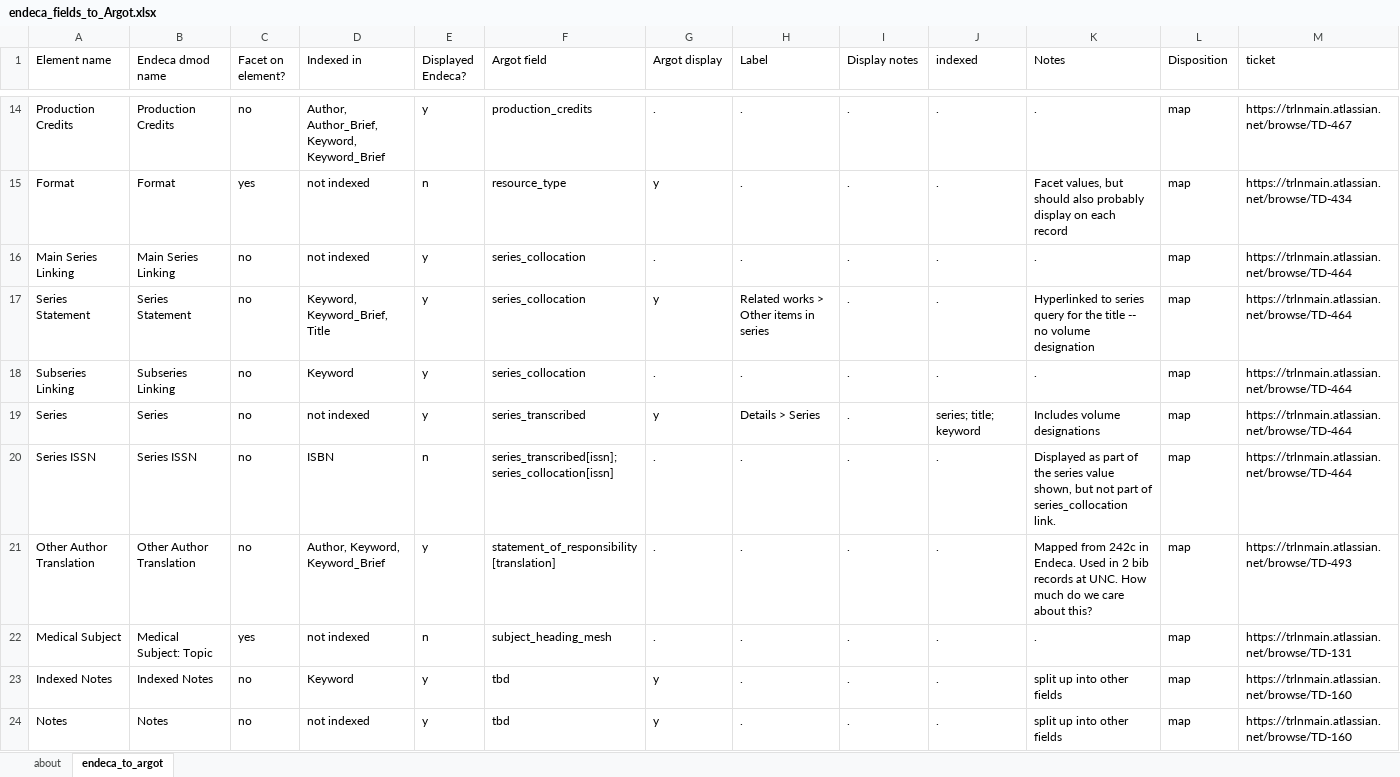
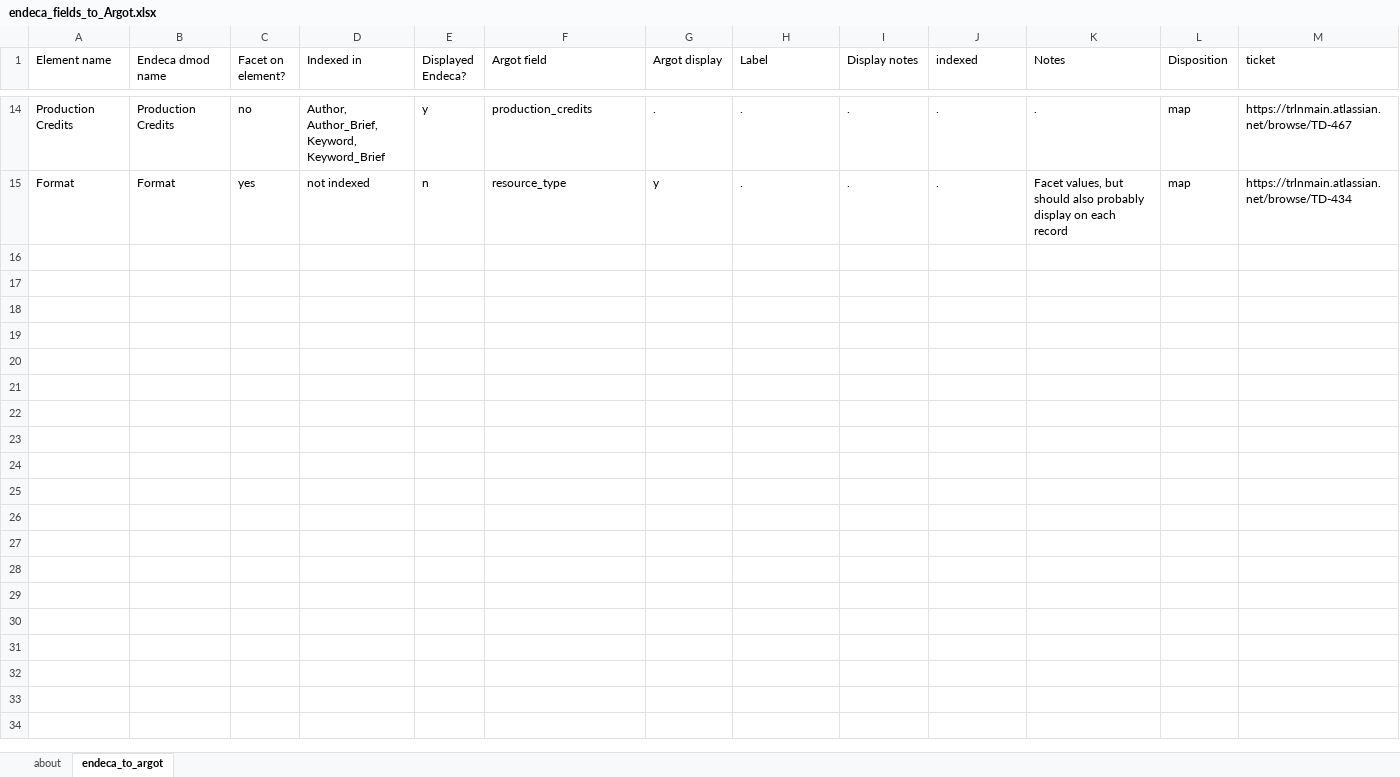
Before and after one commit to trln/data-documentation, an Excel workbook: argot/working_docs/endeca_fields_to_Argot.xlsx, sheet endeca_to_argot, drawn as a sheet; only a part is shown, gaps mark what is left out; values as stored, in another font and other column widths than the file's, no borders; table styles not drawn; the diff covers the shown part only; the diff names each change by its address in the sheet, - before the commit and + after, or states it on an @@ line.

```diff
--- a/argot/working_docs/endeca_fields_to_Argot.xlsx (sheet endeca_to_argot)
+++ b/argot/working_docs/endeca_fields_to_Argot.xlsx (sheet endeca_to_argot)
-row 16: Main Series Linking | Main Series Linking | no | not indexed | y | series_collocation | . | . | . | . | . | map | https://trlnmain.atlassian.net/browse/TD-464
-row 17: Series Statement | Series Statement | no | Keyword, Keyword_Brief, Title | y | series_collocation | y | Related works > Other items in series | . | . | Hyperlinked to series query for the title -- no volume designation | map | https://trlnmain.atlassian.net/browse/TD-464
-row 18: Subseries Linking | Subseries Linking | no | Keyword | y | series_collocation | . | . | . | . | . | map | https://trlnmain.atlassian.net/browse/TD-464
-row 19: Series | Series | no | not indexed | y | series_transcribed | y | Details > Series | . | series; title; keyword | Includes volume designations | map | https://trlnmain.atlassian.net/browse/TD-464
-row 20: Series ISSN | Series ISSN | no | ISBN | n | series_transcribed[issn]; series_collocation[issn] | . | . | . | . | Displayed as part of the series value shown, but not part of series_collocation link. | map | https://trlnmain.atlassian.net/browse/TD-464
-row 21: Other Author Translation | Other Author Translation | no | Author, Keyword, Keyword_Brief | y | statement_of_responsibility[translation] | . | . | . | . | Mapped from 242c in Endeca. Used in 2 bib records at UNC. How much do we care about this? | map | https://trlnmain.atlassian.net/browse/TD-493
-row 22: Medical Subject | Medical Subject: Topic | yes | not indexed | n | subject_heading_mesh | . | . | . | . | . | map | https://trlnmain.atlassian.net/browse/TD-131
-row 23: Indexed Notes | Indexed Notes | no | Keyword | y | tbd | y | . | . | . | split up into other fields | map | https://trlnmain.atlassian.net/browse/TD-160
-row 24: Notes | Notes | no | not indexed | y | tbd | y | . | . | . | split up into other fields | map | https://trlnmain.atlassian.net/browse/TD-160
```
Also changed, not shown: 9 removed rows elsewhere in this sheet, argot/argot.xlsx, endeca/Endeca_fields_not_brought_into_Argot.xlsx, 2 other files.
